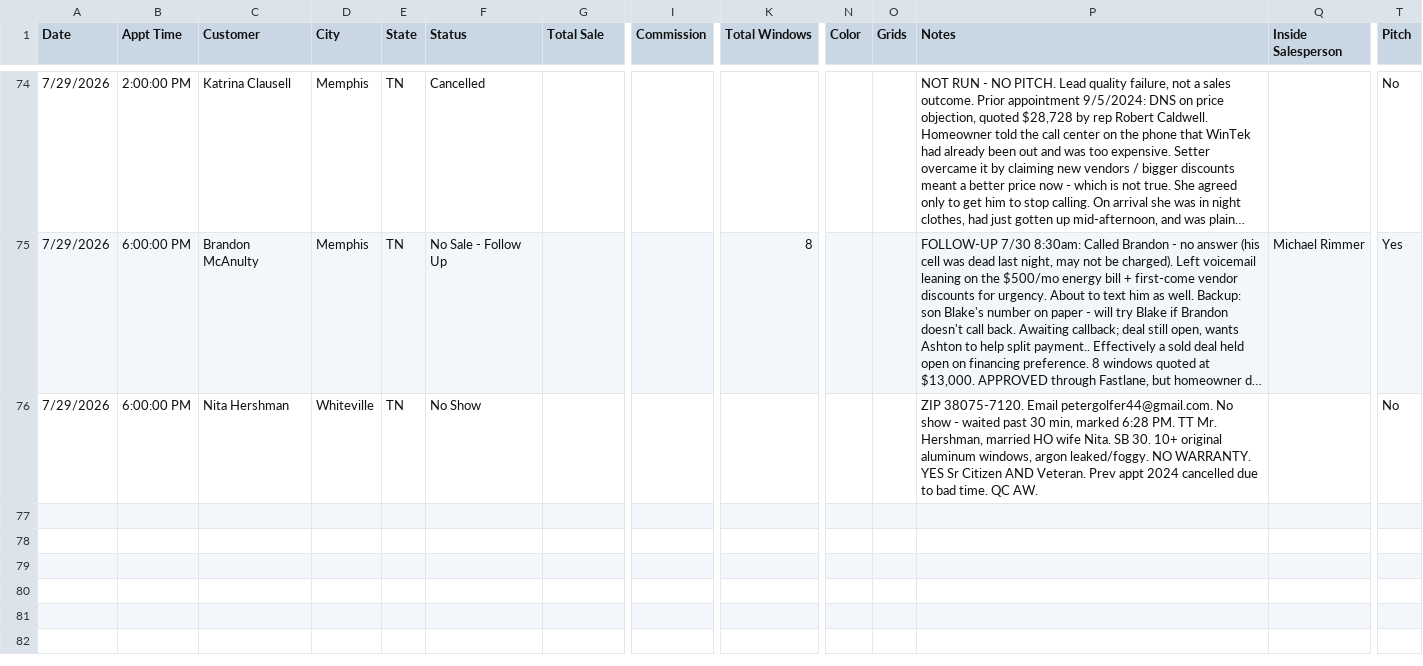
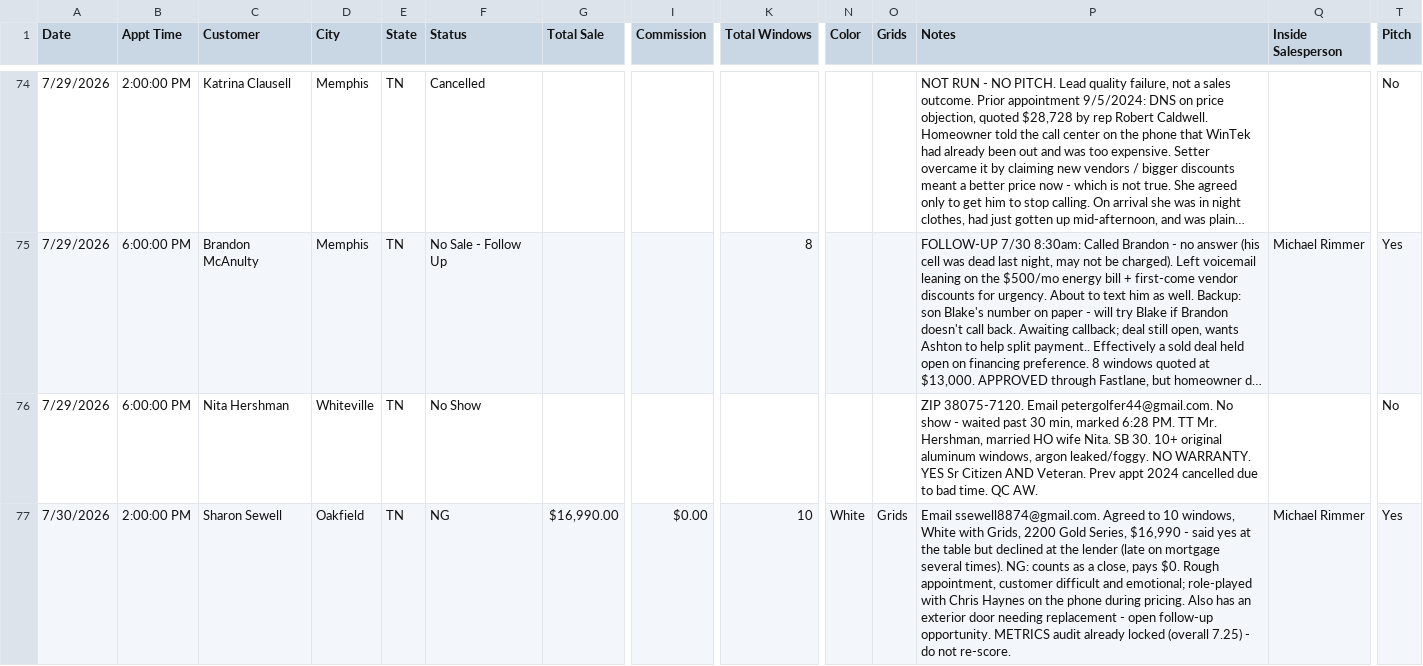
Before and after one commit to acshotsprings/wintek-data, a CSV file: wintek_master.csv, drawn as a sheet; only a part is shown, gaps mark what is left out; long unchanged cells end in …; rows hold the shown columns only; the diff names each change by its address in the sheet, - before the commit and + after, or states it on an @@ line.

Commit message:
MASTER export 2026-08-03T15:32:06.004Z

```diff
--- a/wintek_master.csv
+++ b/wintek_master.csv
+row 77: 7/30/2026 | 2:00:00 PM | Sharon Sewell | Oakfield | TN | NG | $16,990.00 | $0.00 | 10 | White | Grids | Email ssewell8874@gmail.com. Agreed to 10 windows, White with Grids, 2200 Gold Series, $16,990 - said yes at the table but declined at the lender (late on mortgage several times). NG: counts as a close, pays $0. Rough appointment, customer difficult and emotional; role-played with Chris Haynes on the phone during pricing. Also has an exterior door needing replacement - open follow-up opportunity. METRICS audit already locked (overall 7.25) - do not re-score. | Michael Rimmer | Yes
```
